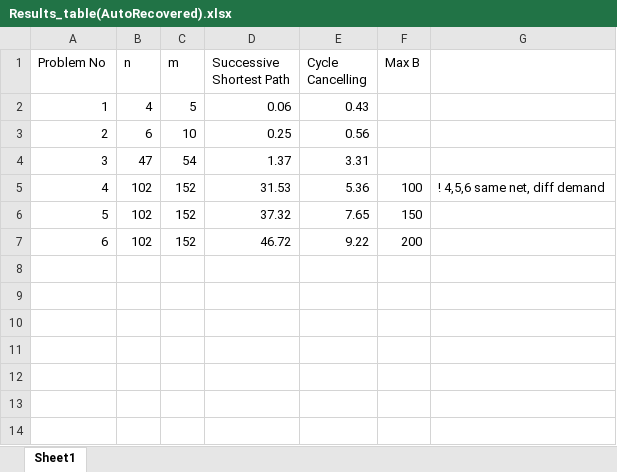
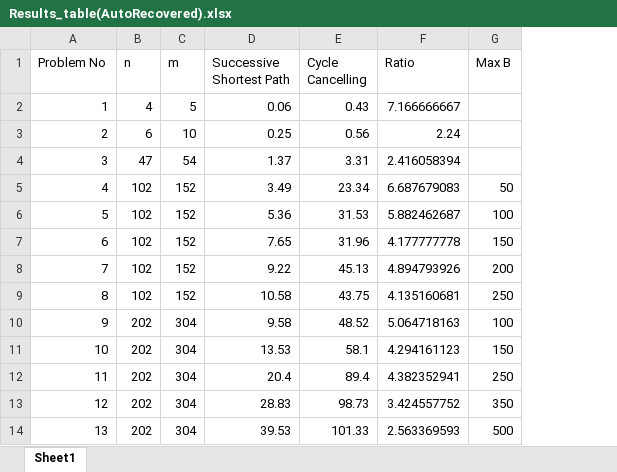
Before and after one commit to BU-IE-582/fall18-bugracnr, an Excel workbook: 515 Project Sources/Results_table(AutoRecovered).xlsx, sheet Sheet1, drawn as a sheet; values as stored, in another font and other column widths than the file's, no borders; removed rows and columns are numbered as before the commit, all else as after; the diff names each change by its address in the sheet, - before the commit and + after, or states it on an @@ line.

```diff
--- a/515 Project Sources/Results_table(AutoRecovered).xlsx (sheet Sheet1)
+++ b/515 Project Sources/Results_table(AutoRecovered).xlsx (sheet Sheet1)
+column F (Ratio), rows 2-4: 7.166666667 | 2.24 | 2.416058394; rows 6-8: 5.882462687 | 4.177777778 | 4.894793926
-column G, row 5: ! 4,5,6 same net, diff demand
+row 5: 4 | 102 | 152 | 3.49 | 23.34 | 6.687679083 | 50
@@ column A (Problem No) renumbered between rows 6 and 8 @@
-D6 (Successive Shortest Path): 31.53
+D6 (Successive Shortest Path): 5.36
-E6 (Cycle Cancelling): 5.36
+E6 (Cycle Cancelling): 31.53
-D7 (Successive Shortest Path): 37.32
+D7 (Successive Shortest Path): 7.65
-E7 (Cycle Cancelling): 7.65
+E7 (Cycle Cancelling): 31.96
-D8 (Successive Shortest Path): 46.72
+D8 (Successive Shortest Path): 9.22
-E8 (Cycle Cancelling): 9.22
+E8 (Cycle Cancelling): 45.13
+row 9: 8 | 102 | 152 | 10.58 | 43.75 | 4.135160681 | 250
+row 10: 9 | 202 | 304 | 9.58 | 48.52 | 5.064718163 | 100
+row 11: 10 | 202 | 304 | 13.53 | 58.1 | 4.294161123 | 150
+row 12: 11 | 202 | 304 | 20.4 | 89.4 | 4.382352941 | 250
+row 13: 12 | 202 | 304 | 28.83 | 98.73 | 3.424557752 | 350
+row 14: 13 | 202 | 304 | 39.53 | 101.33 | 2.563369593 | 500
```
Also changed, not shown: 7 other files.
